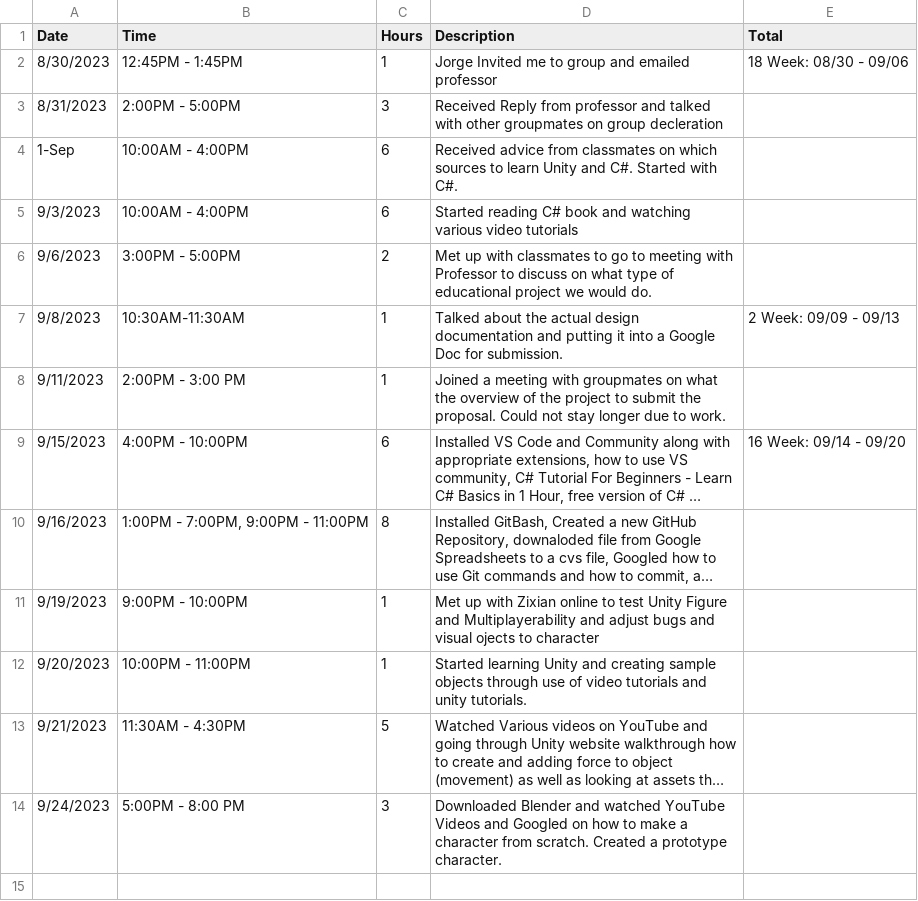
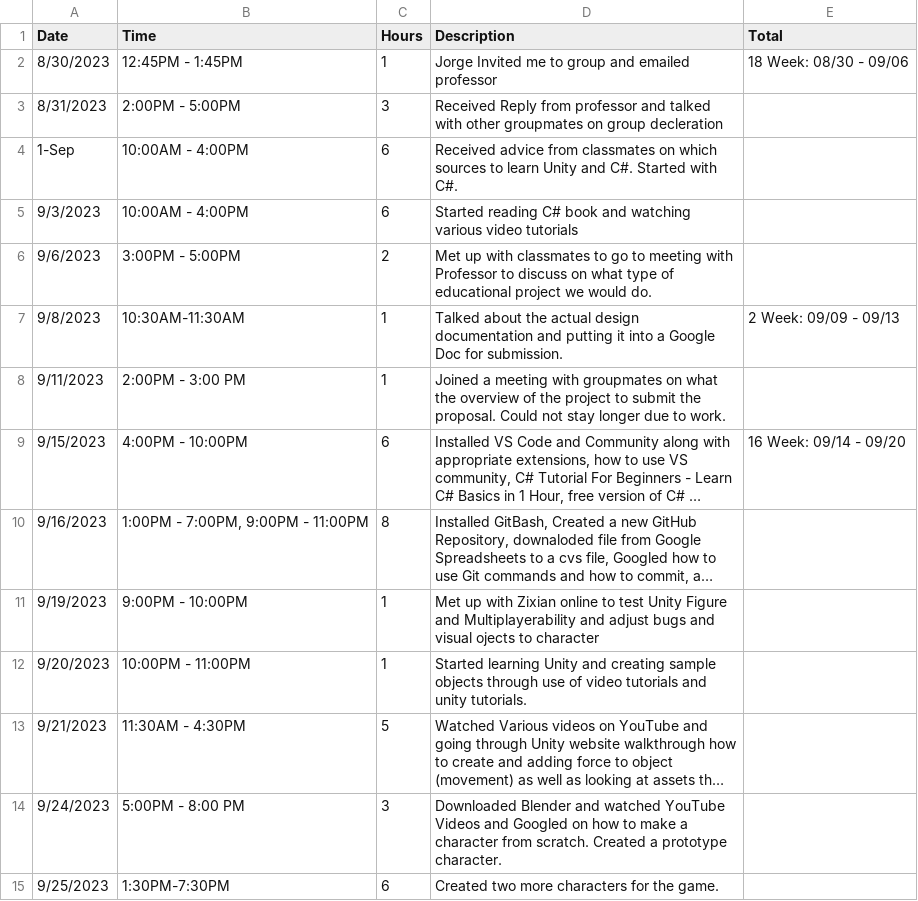
Before and after one commit to Phorespher/CISC4900-Spreadsheet, a CSV file: CISC-4900-Time-Log.csv, drawn as a sheet; long unchanged cells end in ….

Commit message:
Made model
Created two more models for the game

```diff
--- a/CISC-4900-Time-Log.csv
+++ b/CISC-4900-Time-Log.csv
@@ -14 +14,2 @@ Date,Time,Hours,Description,Total
 9/24/2023,5:00PM - 8:00 PM,3,Downloaded Blender and watched YouTube Videos and Googled on how to make a character from scratch. Created a prototype character.,
+9/25/2023,1:30PM-7:30PM,6,Created two more characters for the game.,
```
